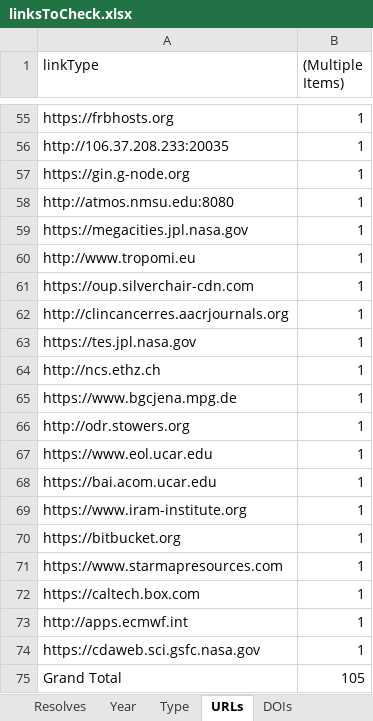
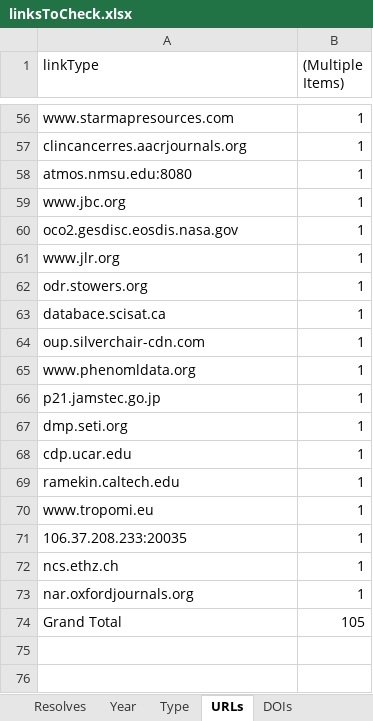
Before and after one commit to kbriney/SupplementaryData, an Excel workbook: analysis_2023-05/linksToCheck.xlsx, sheet URLs, drawn as a sheet; only a part is shown, gaps mark what is left out; values as stored, in another font and other column widths than the file's, no borders; removed rows and columns are numbered as before the commit, all else as after; the diff covers the shown part only; the diff names each change by its address in the sheet, - before the commit and + after, or states it on an @@ line.

```diff
--- a/analysis_2023-05/linksToCheck.xlsx (sheet URLs)
+++ b/analysis_2023-05/linksToCheck.xlsx (sheet URLs)
-A56 (linkType): https://frbhosts.org
+A56 (linkType): www.starmapresources.com
-row 56: http://106.37.208.233:20035 | 1
-A57 (linkType): https://gin.g-node.org
+A57 (linkType): clincancerres.aacrjournals.org
-A58 (linkType): http://atmos.nmsu.edu:8080
+A58 (linkType): atmos.nmsu.edu:8080
+row 59: www.jbc.org | 1
-A60 (linkType): https://megacities.jpl.nasa.gov
+A60 (linkType): oco2.gesdisc.eosdis.nasa.gov
+row 61: www.jlr.org | 1
-A62 (linkType): http://www.tropomi.eu
+A62 (linkType): odr.stowers.org
+row 63: databace.scisat.ca | 1
-A64 (linkType): https://oup.silverchair-cdn.com
+A64 (linkType): oup.silverchair-cdn.com
-row 62: http://clincancerres.aacrjournals.org | 1
-A65 (linkType): https://tes.jpl.nasa.gov
+A65 (linkType): www.phenomldata.org
-row 64: http://ncs.ethz.ch | 1
-A66 (linkType): https://www.bgcjena.mpg.de
+A66 (linkType): p21.jamstec.go.jp
-A67 (linkType): http://odr.stowers.org
+A67 (linkType): dmp.seti.org
-A68 (linkType): https://www.eol.ucar.edu
+A68 (linkType): cdp.ucar.edu
-A69 (linkType): https://bai.acom.ucar.edu
+A69 (linkType): ramekin.caltech.edu
-A70 (linkType): https://www.iram-institute.org
+A70 (linkType): www.tropomi.eu
-row 70: https://bitbucket.org | 1
-A71 (linkType): https://www.starmapresources.com
+A71 (linkType): 106.37.208.233:20035
-A72 (linkType): https://caltech.box.com
+A72 (linkType): ncs.ethz.ch
-row 73: http://apps.ecmwf.int | 1
-A73 (linkType): https://cdaweb.sci.gsfc.nasa.gov
+A73 (linkType): nar.oxfordjournals.org
```
Also changed, not shown: 13 added rows, 12 removed rows and 38 edited cells elsewhere in this sheet, sheet 4-linksToCheck, analysis_2023-05/linkDecay.xlsx, 2 other files.
